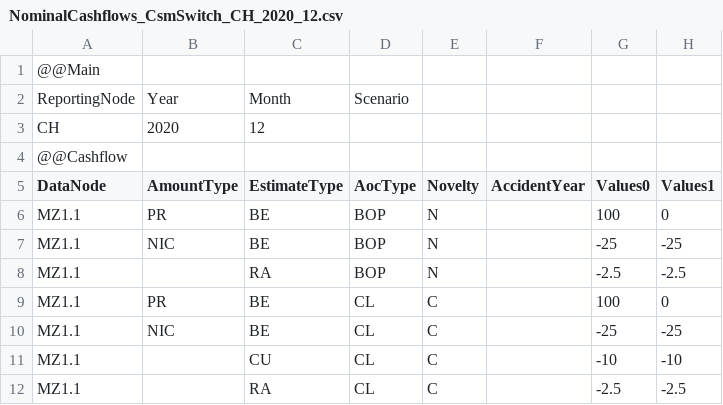
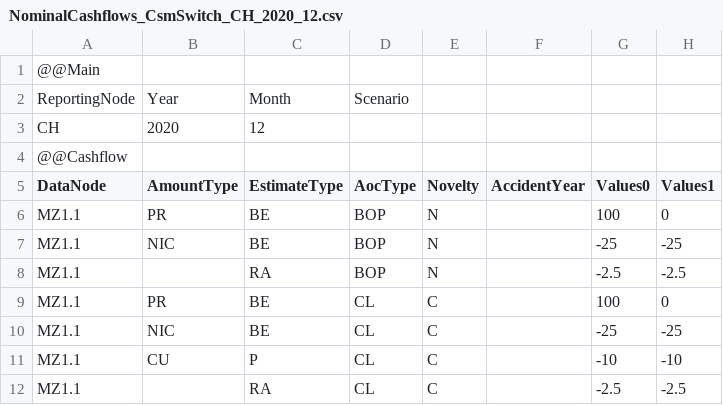
Before and after one commit to Systemorph/IFRS17CalculationEngine, a CSV file: ifrs17-template/PracticalUseCases/SingleVsMultipleCsmSwitch/NominalCashflows_CsmSwitch_CH_2020_12.csv, drawn as a sheet; only a part is shown; the diff names each change by its address in the sheet, - before the commit and + after, or states it on an @@ line.

```diff
--- a/ifrs17-template/PracticalUseCases/SingleVsMultipleCsmSwitch/NominalCashflows_CsmSwitch_CH_2020_12.csv
+++ b/ifrs17-template/PracticalUseCases/SingleVsMultipleCsmSwitch/NominalCashflows_CsmSwitch_CH_2020_12.csv
-B11 (AmountType): (empty)
+B11 (AmountType): CU
-C11 (EstimateType): CU
+C11 (EstimateType): P
```
Also changed, not shown: ifrs17-template/PracticalUseCases/SingleVsMultipleCsmSwitch/NominalCashflows_CsmSwitch_CH_2021_3.csv, 37 other files.
